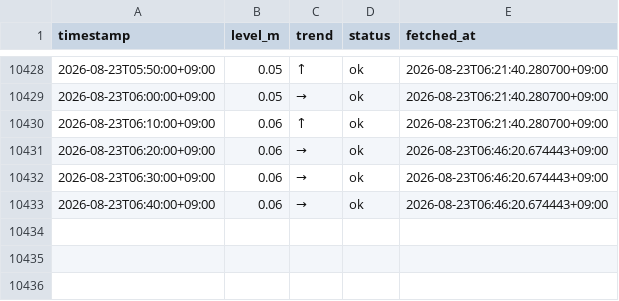
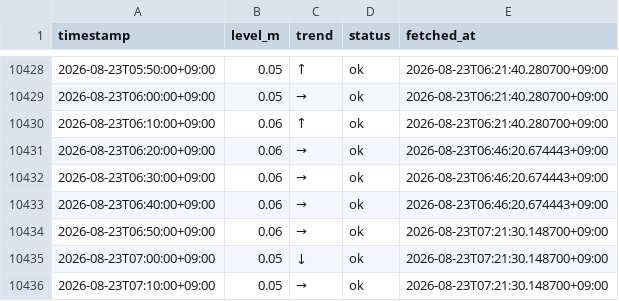
Before and after one commit to makuyama626/niizaki-water-log, a CSV file: data/niizaki_waterlevel.csv, drawn as a sheet; only a part is shown, gaps mark what is left out; the diff names each change by its address in the sheet, - before the commit and + after, or states it on an @@ line.

```diff
--- a/data/niizaki_waterlevel.csv
+++ b/data/niizaki_waterlevel.csv
+row 10434: 2026-08-23T06:50:00+09:00 | 0.06 | → | ok | 2026-08-23T07:21:30.148700+09:00
+row 10435: 2026-08-23T07:00:00+09:00 | 0.05 | ↓ | ok | 2026-08-23T07:21:30.148700+09:00
+row 10436: 2026-08-23T07:10:00+09:00 | 0.05 | → | ok | 2026-08-23T07:21:30.148700+09:00
```
Also changed, not shown: data/combined_10min.csv, 2 other files.
